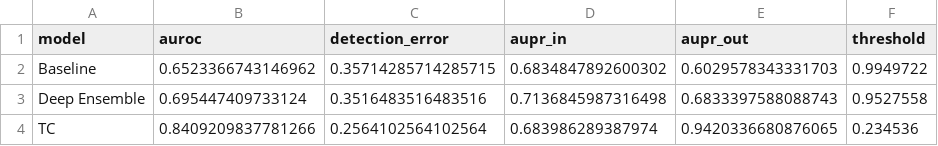
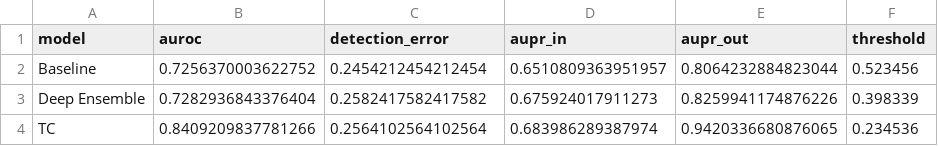
Before and after one commit to danielnguyendbk/IAI-Report, a CSV file: code/results/metrics_summary.csv, drawn as a sheet.

```diff
--- a/code/results/metrics_summary.csv
+++ b/code/results/metrics_summary.csv
@@ -1,4 +1,4 @@
 model,auroc,detection_error,aupr_in,aupr_out,threshold
-Baseline,0.6523366743146962,0.35714285714285715,0.6834847892600302,0.6029578343331703,0.9949722
-Deep Ensemble,0.695447409733124,0.3516483516483516,0.7136845987316498,0.6833397588088743,0.9527558
+Baseline,0.7256370003622752,0.2454212454212454,0.6510809363951957,0.8064232884823044,0.523456
+Deep Ensemble,0.7282936843376404,0.2582417582417582,0.675924017911273,0.8259941174876226,0.398339
 TC,0.8409209837781266,0.2564102564102564,0.683986289387974,0.9420336680876065,0.234536
```
Also changed, not shown: code/results/baseline_id.csv, code/results/baseline_ood.csv, 25 other files.
